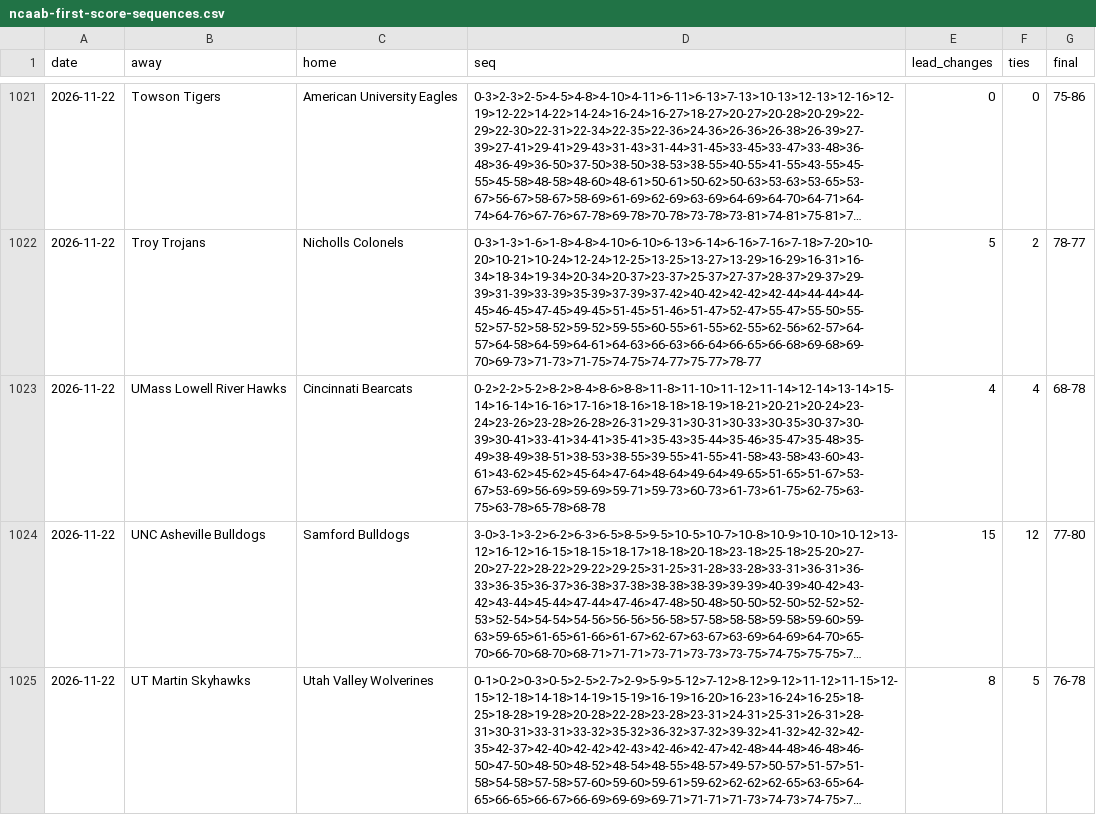
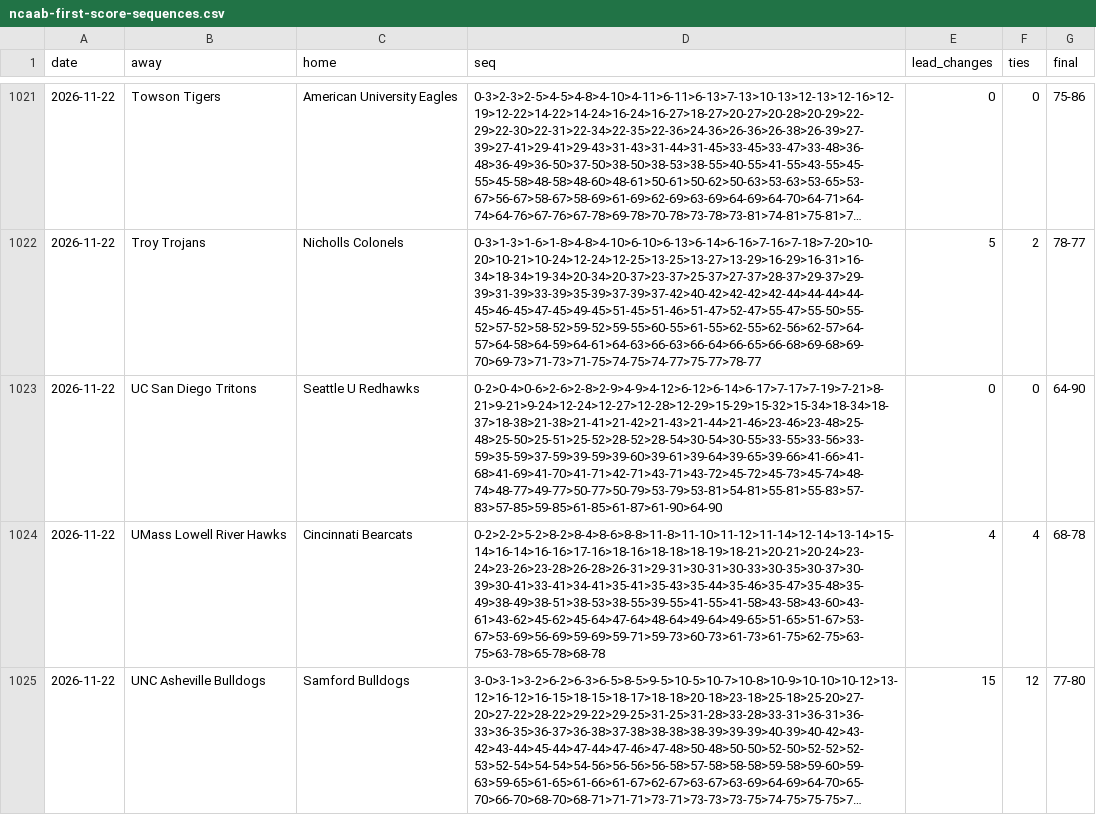
Before and after one commit to michaellvenuti-ops/mv_magic, a CSV file: pc-data/ncaab-first-score-sequences.csv, drawn as a sheet; only a part is shown, gaps mark what is left out; the shorter side is filled out with more unchanged rows; long unchanged cells end in ….

Commit message:
pc-scans sync: pc-data/ncaab-first-score-sequences.csv

```diff
--- a/pc-data/ncaab-first-score-sequences.csv
+++ b/pc-data/ncaab-first-score-sequences.csv
@@ -1022,2 +1022,3 @@ date,away,home,seq,lead_changes,ties,final
 2026-11-22,Troy Trojans,Nicholls Colonels,0-3>1-3>1-6>1-8>4-8>4-10>6-10>6-13>6-14>6-16>7-16>7-18>7-20>10-20>10-21>10-24>12-24>12-25>13-25>13-27>13-29>16-29>16-31>16-34>18-34>19-34>20-34>20-37>23-37>25-37>27-37>28-37>29-37>29-39>31-39>33-39>35-39>37-39>37-42>40-42>42-42>42-44>44-44>44-45>46-45>47-45>49-45>51-45>51-46>51-47>52-47>55-47>55-50>55-52>57-52>58-52>59-52>59-55>60-55>61-55>62-55>62-56>62-57>64-57>64-58>64-59>64-61>64-63>66-63>66-64>66-65>66-68>69-68>69-70>69-73>71-73>71-75>74-75>74-77>75-77>78-77,5,2,78-77
+2026-11-22,UC San Diego Tritons,Seattle U Redhawks,0-2>0-4>0-6>2-6>2-8>2-9>4-9>4-12>6-12>6-14>6-17>7-17>7-19>7-21>8-21>9-21>9-24>12-24>12-27>12-28>12-29>15-29>15-32>15-34>18-34>18-37>18-38>21-38>21-41>21-42>21-43>21-44>21-46>23-46>23-48>25-48>25-50>25-51>25-52>28-52>28-54>30-54>30-55>33-55>33-56>33-59>35-59>37-59>39-59>39-60>39-61>39-64>39-65>39-66>41-66>41-68>41-69>41-70>41-71>42-71>43-71>43-72>45-72>45-73>45-74>48-74>48-77>49-77>50-77>50-79>53-79>53-81>54-81>55-81>55-83>57-83>57-85>59-85>61-85>61-87>61-90>64-90,0,0,64-90
 2026-11-22,UMass Lowell River Hawks,Cincinnati Bearcats,0-2>2-2>5-2>8-2>8-4>8-6>8-8>11-8>11-10>11-12>11-14>12-14>13-14>15-14>16-14>16-16>17-16>18-16>18-18>18-19>18-21>20-21>20-24>23-24>23-26>23-28>26-28>26-31>29-31>30-31>30-33>30-35>30-37>30-39>30-41>33-41>34-41>35-41>35-43>35-44>35-46>35-47>35-48>35-49>38-49>38-51>38-53>38-55>39-55>41-55>41-58>43-58>43-60>43-61>43-62>45-62>45-64>47-64>48-64>49-64>49-65>51-65>51-67>53-67>53-69>56-69>59-69>59-71>59-73>60-73>61-73>61-75>62-75>63-75>63-78>65-78>68-78,4,4,68-78
```
